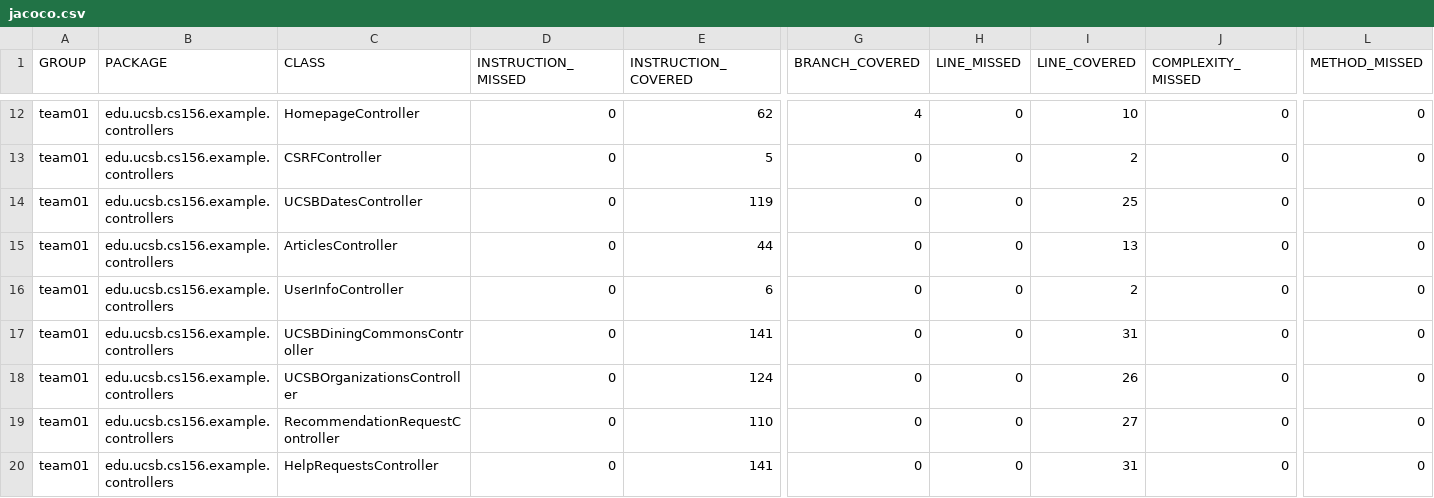
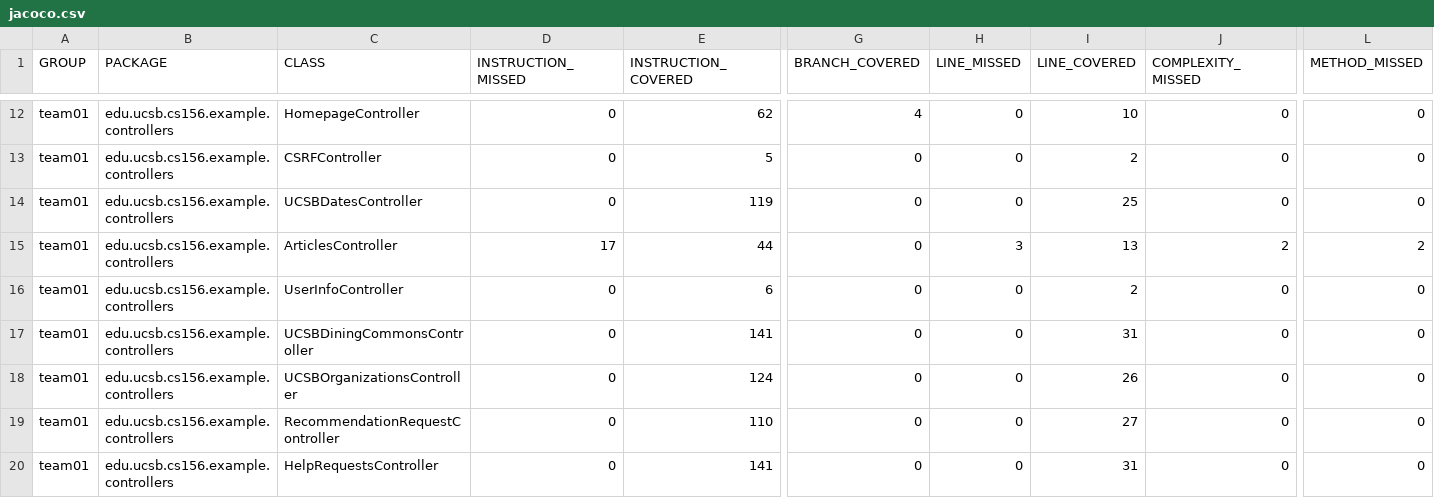
Before and after one commit to ucsb-cs156-s25/team01-s25-06, a CSV file: jacoco/jacoco.csv, drawn as a sheet; only a part is shown, gaps mark what is left out; the diff names each change by its address in the sheet, - before the commit and + after, or states it on an @@ line.

```diff
--- a/jacoco/jacoco.csv
+++ b/jacoco/jacoco.csv
-D15 (INSTRUCTION_MISSED): 0
+D15 (INSTRUCTION_MISSED): 17
-H15 (LINE_MISSED): 0
+H15 (LINE_MISSED): 3
-J15 (COMPLEXITY_MISSED): 0
+J15 (COMPLEXITY_MISSED): 2
-L15 (METHOD_MISSED): 0
+L15 (METHOD_MISSED): 2
```
Also changed, not shown: 7 other files.
